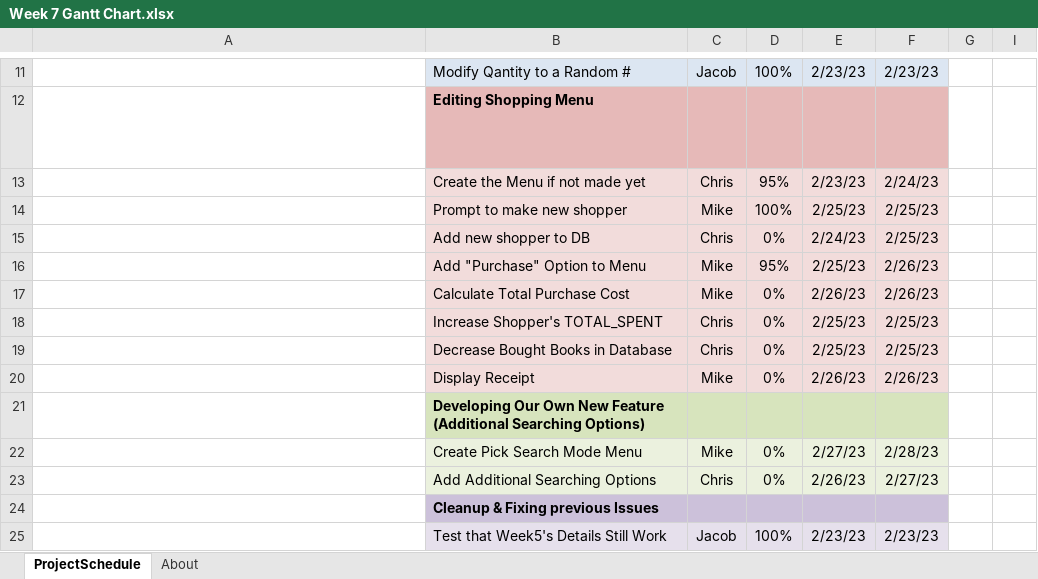
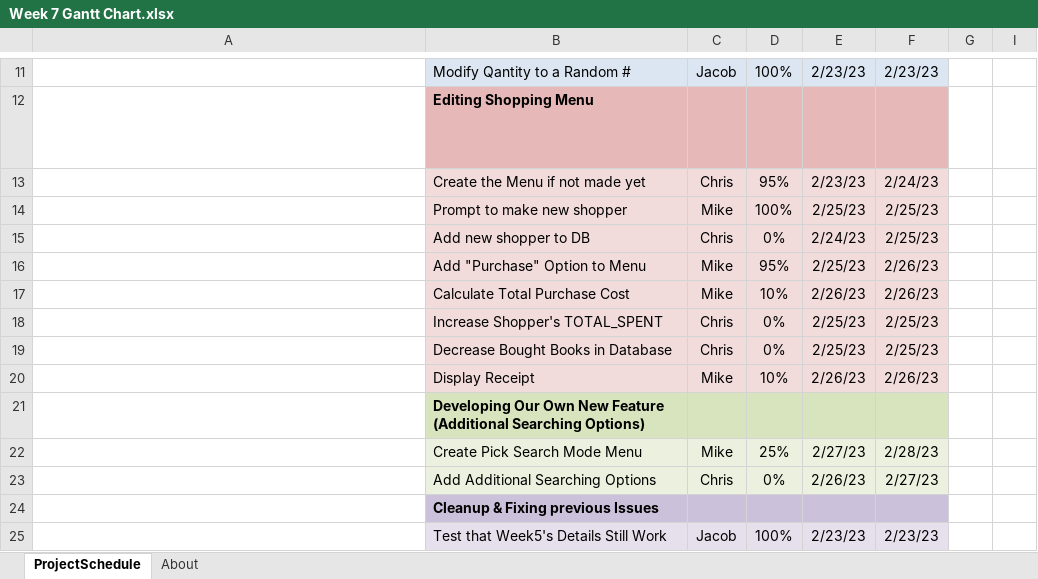
Before and after one commit to Awsomeman328/CPP2Group4Assignment2BookstoreInventory, an Excel workbook: Week 7 Gantt Chart.xlsx, sheet ProjectSchedule, drawn as a sheet; only a part is shown, gaps mark what is left out; long unchanged cells end in …; values as stored, in another font and other column widths than the file's, no borders; conditional formats not drawn; the diff names each change by its address in the sheet, - before the commit and + after, or states it on an @@ line.

```diff
--- a/Week 7 Gantt Chart.xlsx (sheet ProjectSchedule)
+++ b/Week 7 Gantt Chart.xlsx (sheet ProjectSchedule)
-D17: 0%
+D17: 10%
-D20: 0%
+D20: 10%
-D22: 0%
+D22: 25%
```
Also changed, not shown: 2 other files.
